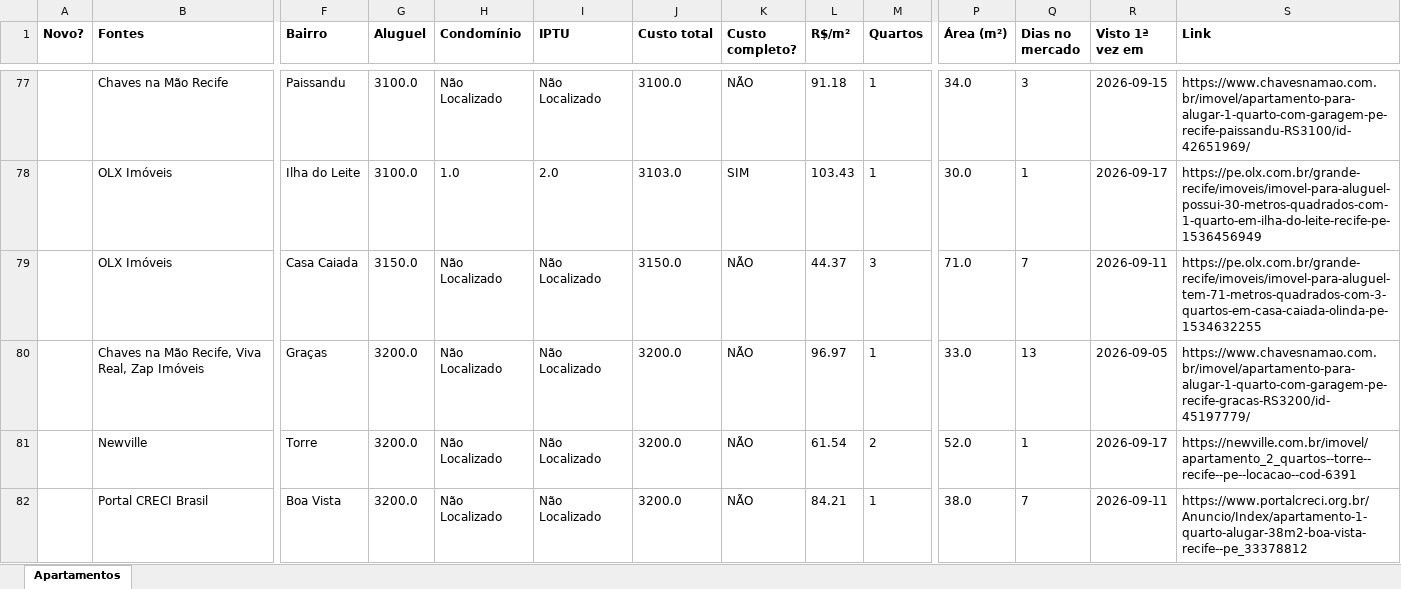
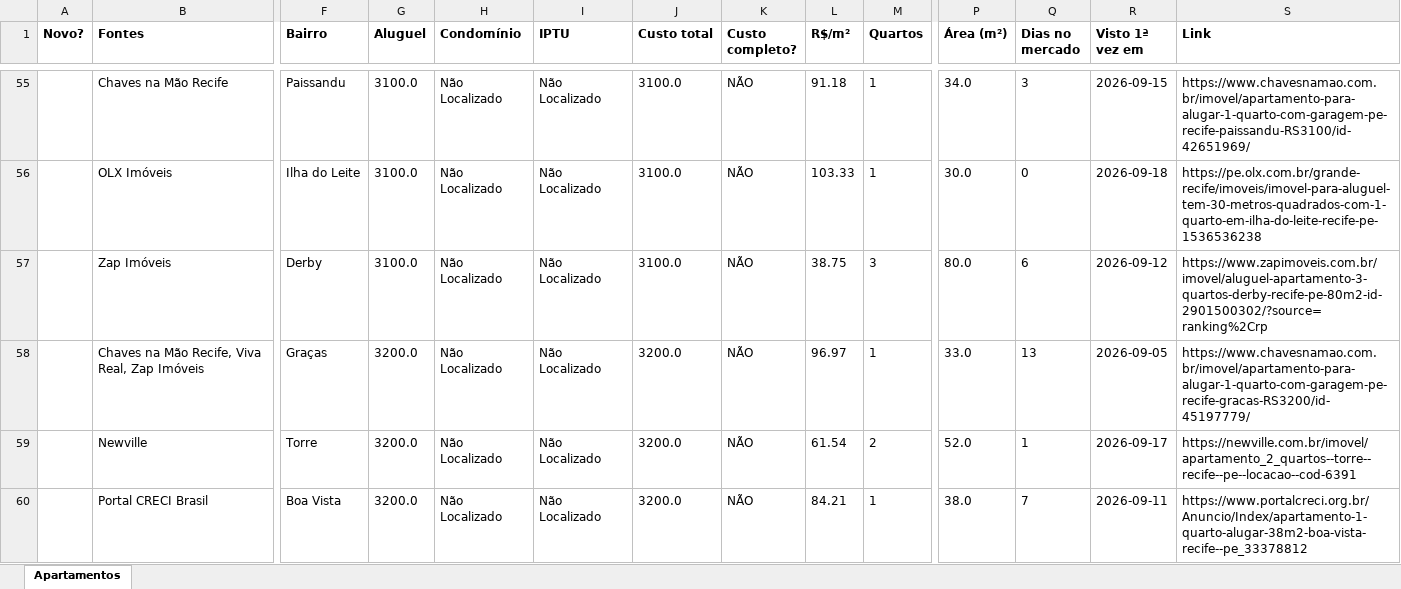
Before and after one commit to jlfig13/busca-imovel, an Excel workbook: saida/apartamentos.xlsx, sheet Apartamentos, drawn as a sheet; only a part is shown, gaps mark what is left out; values as stored, in another font and other column widths than the file's, no borders; removed rows and columns are numbered as before the commit, all else as after; rows hold the shown columns only; the diff covers the shown part only; the diff names each change by its address in the sheet, - before the commit and + after, or states it on an @@ line.

```diff
--- a/saida/apartamentos.xlsx (sheet Apartamentos)
+++ b/saida/apartamentos.xlsx (sheet Apartamentos)
-H56 (Condomínio): 1.0
+H56 (Condomínio): Não Localizado
-I56 (IPTU): 2.0
+I56 (IPTU): Não Localizado
-J56 (Custo total): 3103.0
+J56 (Custo total): 3100.0
-K56 (Custo completo?): SIM
+K56 (Custo completo?): NÃO
-L56 (R$/m²): 103.43
+L56 (R$/m²): 103.33
-Q56 (Dias no mercado): 1
+Q56 (Dias no mercado): 0
-R56 (Visto 1ª vez em): 2026-09-17
+R56 (Visto 1ª vez em): 2026-09-18
-S56 (Link): https://pe.olx.com.br/grande-recife/imoveis/imovel-para-aluguel-possui-30-metros-quadrados-com-1-quarto-em-ilha-do-leite-recife-pe-1536456949
+S56 (Link): https://pe.olx.com.br/grande-recife/imoveis/imovel-para-aluguel-tem-30-metros-quadrados-com-1-quarto-em-ilha-do-leite-recife-pe-1536536238
-row 79:  | OLX Imóveis | Casa Caiada | 3150.0 | Não Localizado | Não Localizado | 3150.0 | NÃO | 44.37 | 3 | 71.0 | 7 | 2026-09-11 | https://pe.olx.com.br/grande-recife/imoveis/imovel-para-aluguel-tem-71-metros-quadrados-com-3-quartos-em-casa-caiada-olinda-pe-1534632255
+row 57:  | Zap Imóveis | Derby | 3100.0 | Não Localizado | Não Localizado | 3100.0 | NÃO | 38.75 | 3 | 80.0 | 6 | 2026-09-12 | https://www.zapimoveis.com.br/imovel/aluguel-apartamento-3-quartos-derby-recife-pe-80m2-id-2901500302/?source=ranking%2Crp
```
Also changed, not shown: 32 added rows, 42 removed rows and 150 edited cells elsewhere in this sheet, 1 other file.
